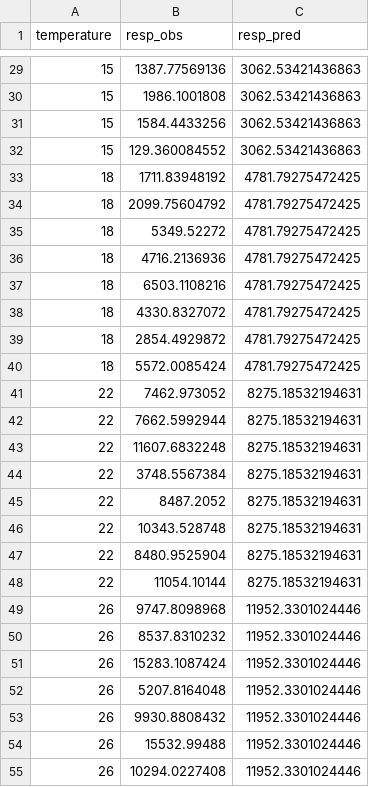
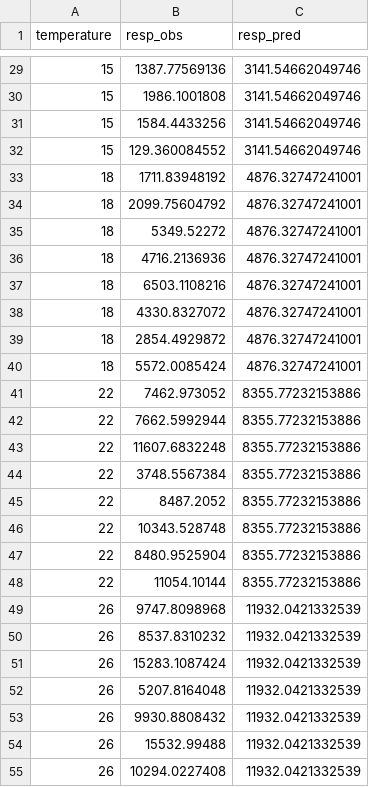
Before and after one commit to Caroline-Ianniello/Astrangia_Add_My_Pet, a CSV file: Results/TJO_predictions_SYM.csv, drawn as a sheet; only a part is shown, gaps mark what is left out; the diff covers the shown part only.

```diff
--- a/Results/TJO_predictions_SYM.csv
+++ b/Results/TJO_predictions_SYM.csv
@@ -29,27 +29,27 @@ temperature,resp_obs,resp_pred
-15,1387.77569136,3062.53421436863
-15,1986.1001808,3062.53421436863
-15,1584.4433256,3062.53421436863
-15,129.360084552,3062.53421436863
-18,1711.83948192,4781.79275472425
-18,2099.75604792,4781.79275472425
-18,5349.52272,4781.79275472425
-18,4716.2136936,4781.79275472425
-18,6503.1108216,4781.79275472425
-18,4330.8327072,4781.79275472425
-18,2854.4929872,4781.79275472425
-18,5572.0085424,4781.79275472425
-22,7462.973052,8275.18532194631
-22,7662.5992944,8275.18532194631
-22,11607.6832248,8275.18532194631
-22,3748.5567384,8275.18532194631
-22,8487.2052,8275.18532194631
-22,10343.528748,8275.18532194631
-22,8480.9525904,8275.18532194631
-22,11054.10144,8275.18532194631
-26,9747.8098968,11952.3301024446
-26,8537.8310232,11952.3301024446
-26,15283.1087424,11952.3301024446
-26,5207.8164048,11952.3301024446
-26,9930.8808432,11952.3301024446
-26,15532.99488,11952.3301024446
-26,10294.0227408,11952.3301024446
+15,1387.77569136,3141.54662049746
+15,1986.1001808,3141.54662049746
+15,1584.4433256,3141.54662049746
+15,129.360084552,3141.54662049746
+18,1711.83948192,4876.32747241001
+18,2099.75604792,4876.32747241001
+18,5349.52272,4876.32747241001
+18,4716.2136936,4876.32747241001
+18,6503.1108216,4876.32747241001
+18,4330.8327072,4876.32747241001
+18,2854.4929872,4876.32747241001
+18,5572.0085424,4876.32747241001
+22,7462.973052,8355.77232153886
+22,7662.5992944,8355.77232153886
+22,11607.6832248,8355.77232153886
+22,3748.5567384,8355.77232153886
+22,8487.2052,8355.77232153886
+22,10343.528748,8355.77232153886
+22,8480.9525904,8355.77232153886
+22,11054.10144,8355.77232153886
+26,9747.8098968,11932.0421332539
+26,8537.8310232,11932.0421332539
+26,15283.1087424,11932.0421332539
+26,5207.8164048,11932.0421332539
+26,9930.8808432,11932.0421332539
+26,15532.99488,11932.0421332539
+26,10294.0227408,11932.0421332539
```
Also changed, not shown: 44 edited cells elsewhere in this file, 6 other files.
